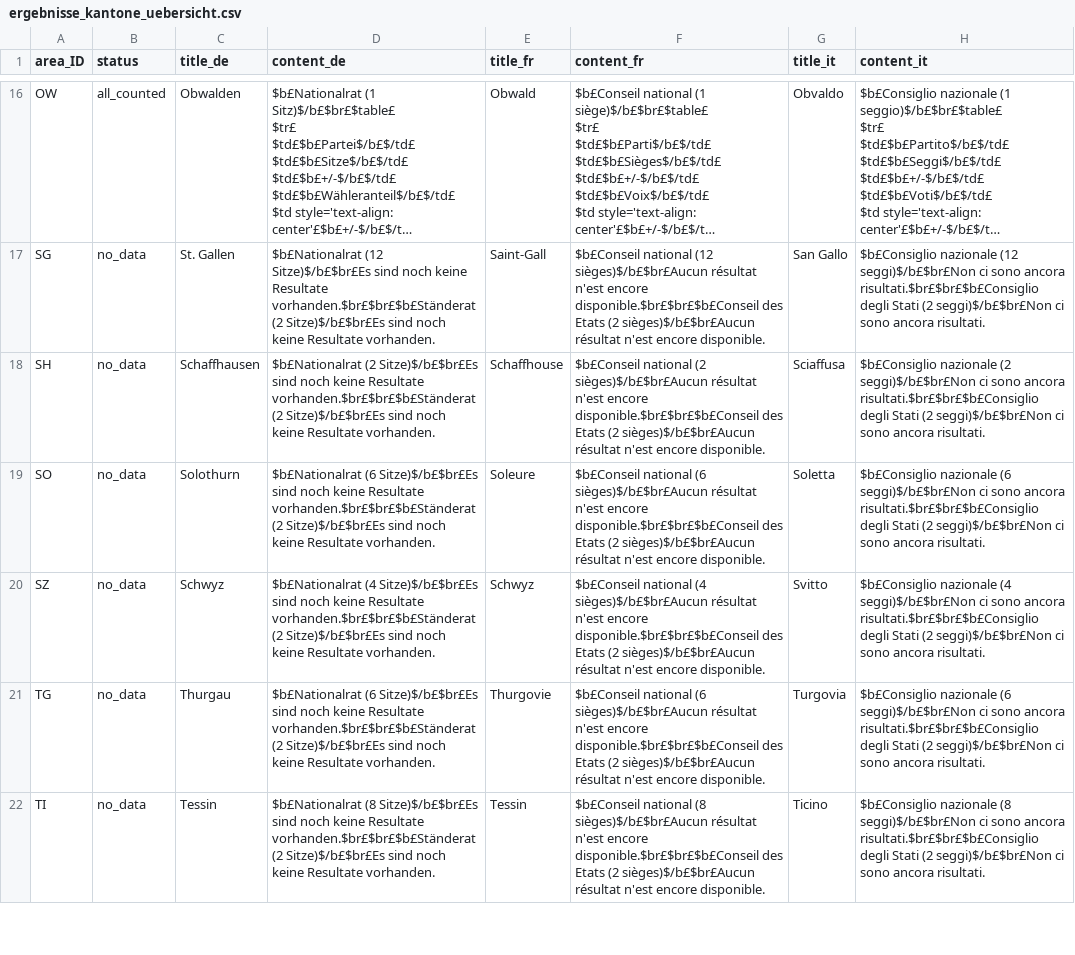
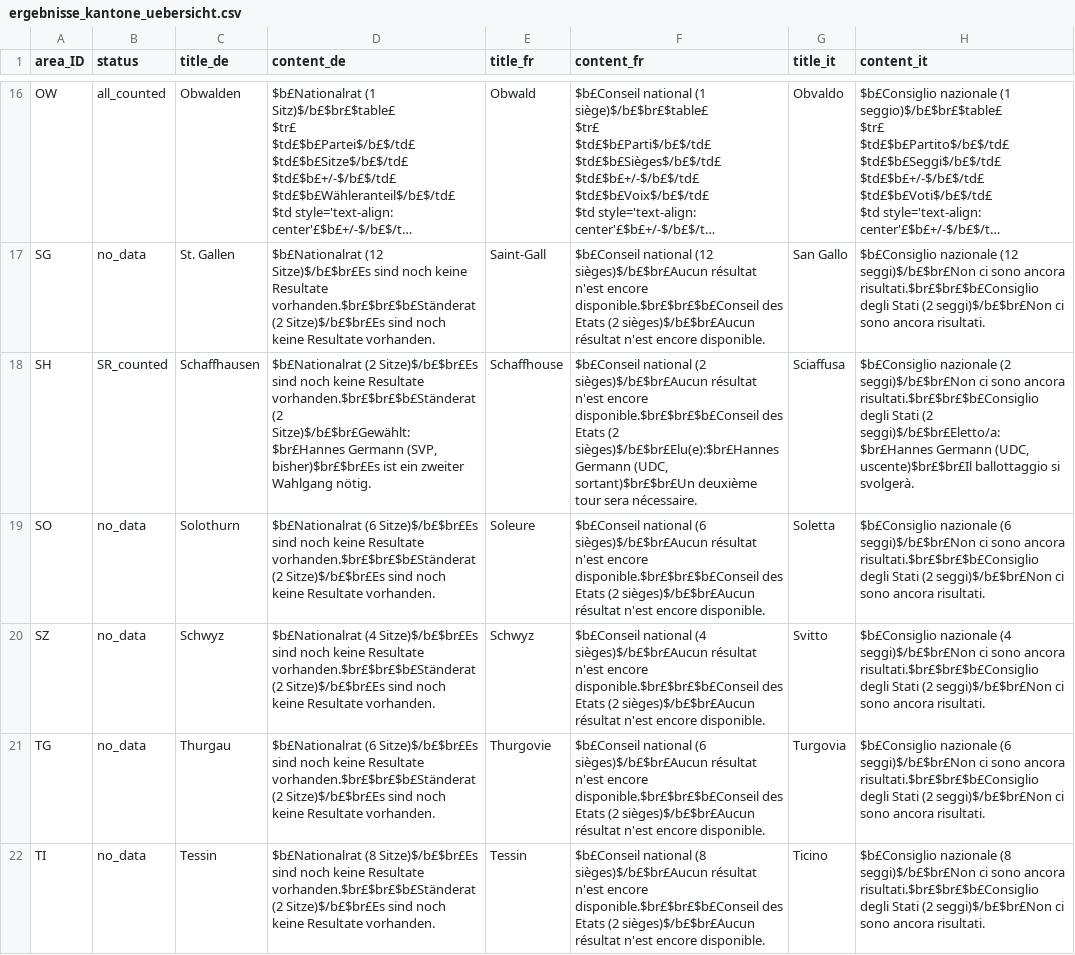
Before and after one commit to awp-finanznachrichten/sda_eidgenoessische_wahlen_datafeed, a CSV file: Output/ergebnisse_kantone_uebersicht.csv, drawn as a sheet; only a part is shown, gaps mark what is left out; long unchanged cells end in …; the diff names each change by its address in the sheet, - before the commit and + after, or states it on an @@ line.

```diff
--- a/Output/ergebnisse_kantone_uebersicht.csv
+++ b/Output/ergebnisse_kantone_uebersicht.csv
-B18 (status): no_data
+B18 (status): SR_counted
-D18 (content_de): …vorhanden.$br£$br£$b£Ständerat (2 Sitze)$/b£$br£Es sind noch keine Resultate vorhanden.
+D18 (content_de): …vorhanden.$br£$br£$b£Ständerat (2 Sitze)$/b£$br£Gewählt:$br£Hannes Germann (SVP, bisher)$br£$br£Es ist ein zweiter Wahlgang nötig.
-F18 (content_fr): …Etats (2 sièges)$/b£$br£Aucun résultat n'est encore disponible.
+F18 (content_fr): …Etats (2 sièges)$/b£$br£Elu(e):$br£Hannes Germann (UDC, sortant)$br£$br£Un deuxième tour sera nécessaire.
-H18 (content_it): …Stati (2 seggi)$/b£$br£Non ci sono ancora risultati.
+H18 (content_it): …Stati (2 seggi)$/b£$br£Eletto/a:$br£Hannes Germann (UDC, uscente)$br£$br£Il ballottaggio si svolgerà.
```
Also changed, not shown: Output/elected_candidates_overall_de.csv, Output/elected_candidates_overall_fr.csv, 8 other files.
